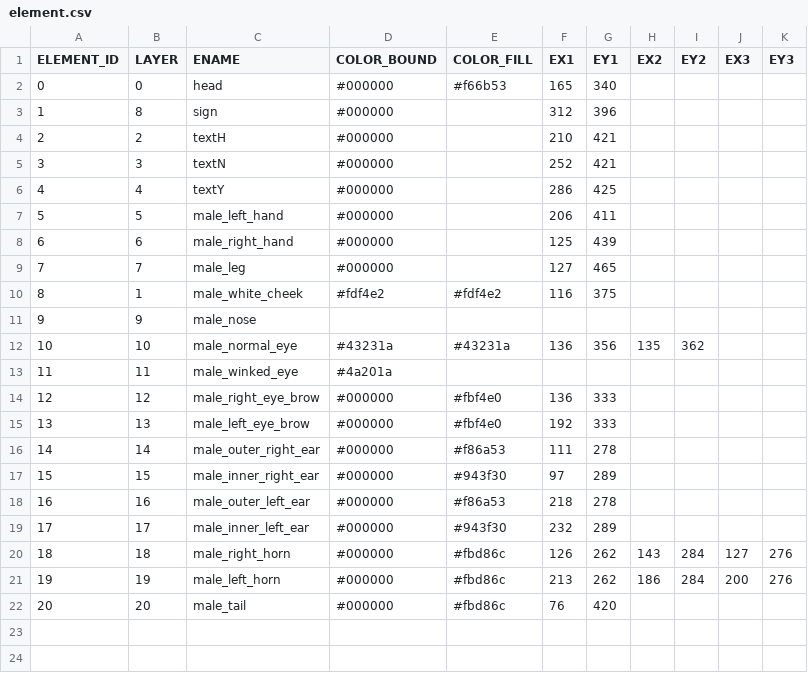
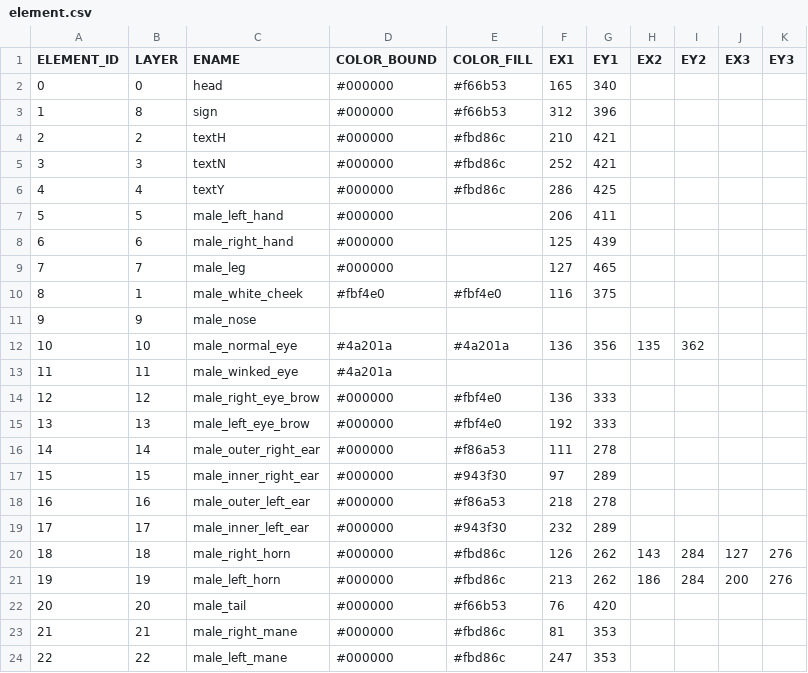
Before and after one commit to itblockz/NewYearGraphics, a CSV file: csv/element.csv, drawn as a sheet.

```diff
--- a/csv/element.csv
+++ b/csv/element.csv
@@ -2,6 +2,6 @@ ELEMENT_ID,LAYER,ENAME,COLOR_BOUND,COLOR_FILL,EX1,EY1,EX2,EY2,EX3,EY3
 0,0,head,#000000,#f66b53,165,340
-1,8,sign,#000000,,312,396
-2,2,textH,#000000,,210,421
-3,3,textN,#000000,,252,421
-4,4,textY,#000000,,286,425
+1,8,sign,#000000,#f66b53,312,396
+2,2,textH,#000000,#fbd86c,210,421
+3,3,textN,#000000,#fbd86c,252,421
+4,4,textY,#000000,#fbd86c,286,425
 5,5,male_left_hand,#000000,,206,411
@@ -9,5 +9,5 @@ ELEMENT_ID,LAYER,ENAME,COLOR_BOUND,COLOR_FILL,EX1,EY1,EX2,EY2,EX3,EY3
 7,7,male_leg,#000000,,127,465
-8,1,male_white_cheek,#fdf4e2,#fdf4e2,116,375
+8,1,male_white_cheek,#fbf4e0,#fbf4e0,116,375
 9,9,male_nose
-10,10,male_normal_eye,#43231a,#43231a,136,356,135,362
+10,10,male_normal_eye,#4a201a,#4a201a,136,356,135,362
 11,11,male_winked_eye,#4a201a
@@ -21,2 +21,4 @@ ELEMENT_ID,LAYER,ENAME,COLOR_BOUND,COLOR_FILL,EX1,EY1,EX2,EY2,EX3,EY3
 19,19,male_left_horn,#000000,#fbd86c,213,262,186,284,200,276
-20,20,male_tail,#000000,#fbd86c,76,420
+20,20,male_tail,#000000,#f66b53,76,420
+21,21,male_right_mane,#000000,#fbd86c,81,353
+22,22,male_left_mane,#000000,#fbd86c,247,353
```
Also changed, not shown: csv/data.csv.
